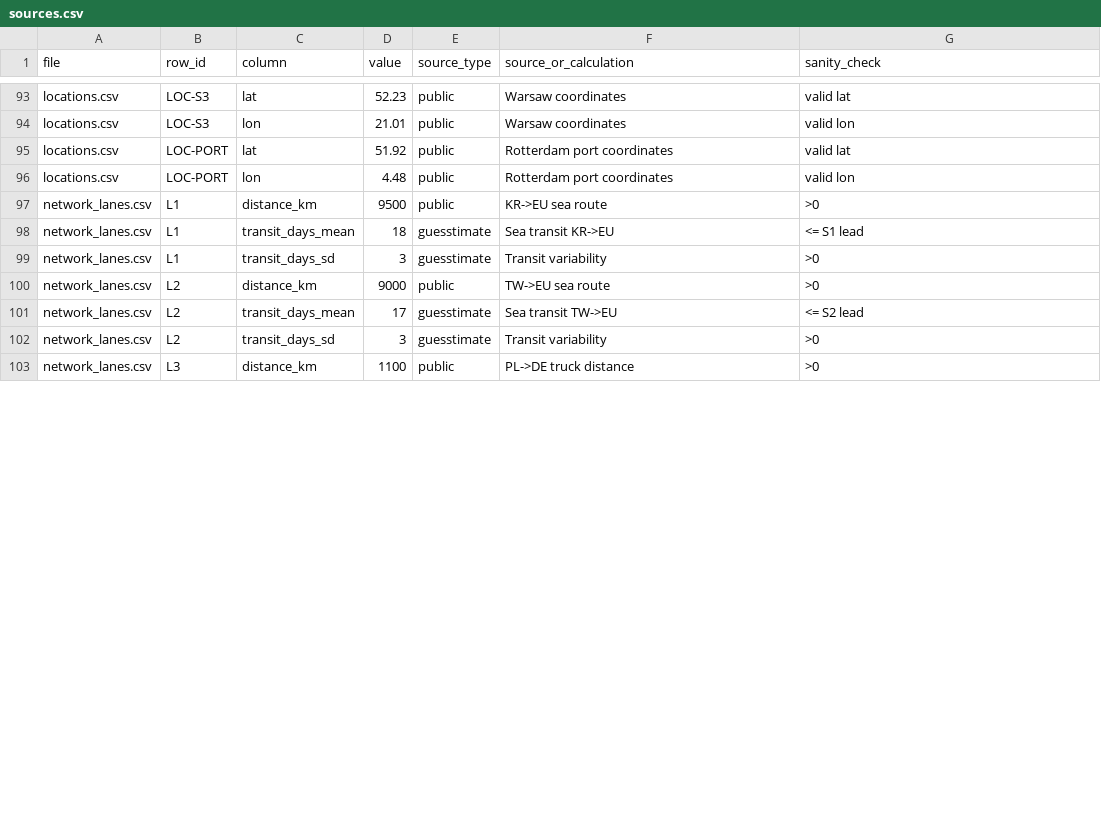
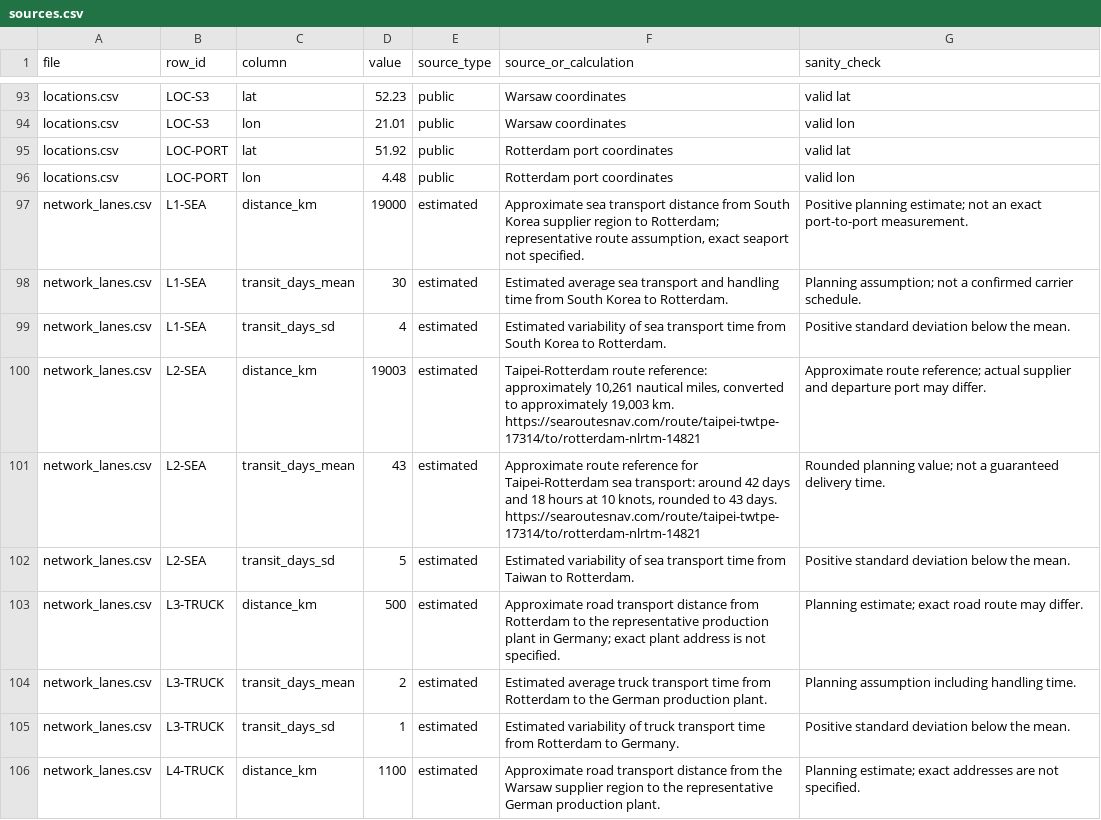
Before and after one commit to celinabrueck-alt/Mobilephone, a CSV file: sources.csv, drawn as a sheet; only a part is shown, gaps mark what is left out; the diff covers the shown part only.

Commit message:
Add estimated transport distances and freight rates
Added estimated transport distances and transit times for various routes, including sea and truck transport from South Korea and Taiwan to Rotterdam, and from Warsaw to Germany. Updated freight rates for sea and truck shipments with estimated values.

```diff
--- a/sources.csv
+++ b/sources.csv
@@ -96,8 +96,11 @@ locations.csv,LOC-PORT,lat,51.92,public,Rotterdam port coordinates,valid lat
 locations.csv,LOC-PORT,lon,4.48,public,Rotterdam port coordinates,valid lon
-network_lanes.csv,L1,distance_km,9500,public,KR->EU sea route,>0
-network_lanes.csv,L1,transit_days_mean,18,guesstimate,Sea transit KR->EU,<= S1 lead
-network_lanes.csv,L1,transit_days_sd,3,guesstimate,Transit variability,>0
-network_lanes.csv,L2,distance_km,9000,public,TW->EU sea route,>0
-network_lanes.csv,L2,transit_days_mean,17,guesstimate,Sea transit TW->EU,<= S2 lead
-network_lanes.csv,L2,transit_days_sd,3,guesstimate,Transit variability,>0
-network_lanes.csv,L3,distance_km,1100,public,PL->DE truck distance,>0
+network_lanes.csv,L1-SEA,distance_km,19000,estimated,"Approximate sea transport distance from South Korea supplier region to Rotterdam; representative route assumption, exact seaport not specified.","Positive planning estimate; not an exact port-to-port measurement."
+network_lanes.csv,L1-SEA,transit_days_mean,30,estimated,"Estimated average sea transport and handling time from South Korea to Rotterdam.","Planning assumption; not a confirmed carrier schedule."
+network_lanes.csv,L1-SEA,transit_days_sd,4,estimated,"Estimated variability of sea transport time from South Korea to Rotterdam.","Positive standard deviation below the mean."
+network_lanes.csv,L2-SEA,distance_km,19003,estimated,"Taipei-Rotterdam route reference: approximately 10,261 nautical miles, converted to approximately 19,003 km. https://searoutesnav.com/route/taipei-twtpe-17314/to/rotterdam-nlrtm-14821","Approximate route reference; actual supplier and departure port may differ."
+network_lanes.csv,L2-SEA,transit_days_mean,43,estimated,"Approximate route reference for Taipei-Rotterdam sea transport: around 42 days and 18 hours at 10 knots, rounded to 43 days. https://searoutesnav.com/route/taipei-twtpe-17314/to/rotterdam-nlrtm-14821","Rounded planning value; not a guaranteed delivery time."
+network_lanes.csv,L2-SEA,transit_days_sd,5,estimated,"Estimated variability of sea transport time from Taiwan to Rotterdam.","Positive standard deviation below the mean."
+network_lanes.csv,L3-TRUCK,distance_km,500,estimated,"Approximate road transport distance from Rotterdam to the representative production plant in Germany; exact plant address is not specified.","Planning estimate; exact road route may differ."
+network_lanes.csv,L3-TRUCK,transit_days_mean,2,estimated,"Estimated average truck transport time from Rotterdam to the German production plant.","Planning assumption including handling time."
+network_lanes.csv,L3-TRUCK,transit_days_sd,1,estimated,"Estimated variability of truck transport time from Rotterdam to Germany.","Positive standard deviation below the mean."
+network_lanes.csv,L4-TRUCK,distance_km,1100,estimated,"Approximate road transport distance from the Warsaw supplier region to the representative German production plant.","Planning estimate; exact addresses are not specified."
```
Also changed, not shown: 3 added rows and 44 edited cells elsewhere in this file.
